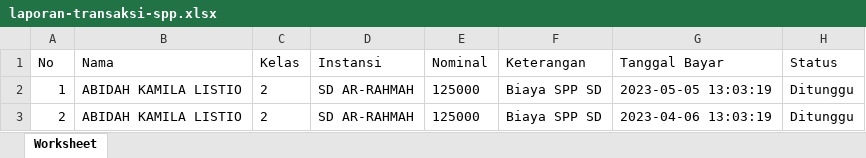
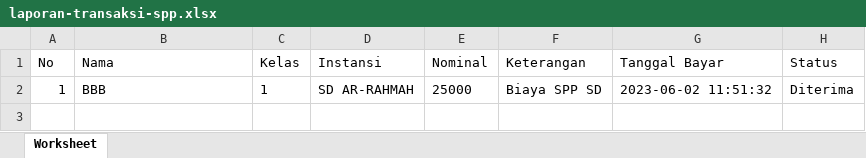
Before and after one commit to marwan-pixel/spp-web, an Excel workbook: excel/laporan-transaksi-spp.xlsx, sheet Worksheet, drawn as a sheet; values as stored, in another font and other column widths than the file's, no borders; the diff names each change by its address in the sheet, - before the commit and + after, or states it on an @@ line.

```diff
--- a/excel/laporan-transaksi-spp.xlsx (sheet Worksheet)
+++ b/excel/laporan-transaksi-spp.xlsx (sheet Worksheet)
-B2 (Nama): ABIDAH KAMILA LISTIO
+B2 (Nama): BBB
-C2 (Kelas): 2
+C2 (Kelas): 1
-E2 (Nominal): 125000
+E2 (Nominal): 25000
-G2 (Tanggal Bayar): 2023-05-05 13:03:19
+G2 (Tanggal Bayar): 2023-06-02 11:51:32
-H2 (Status): Ditunggu
+H2 (Status): Diterima
-row 3: 2 | ABIDAH KAMILA LISTIO | 2 | SD AR-RAHMAH | 125000 | Biaya SPP SD | 2023-04-06 13:03:19 | Ditunggu
```
Also changed, not shown: 3 other files.
